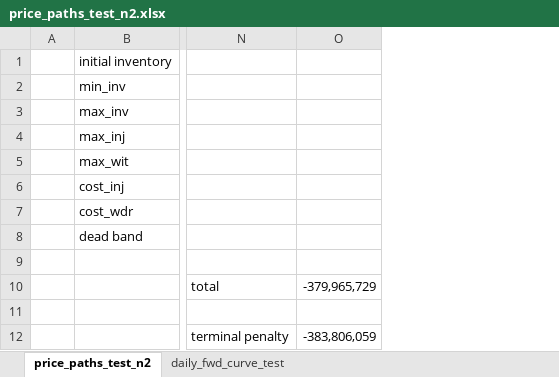
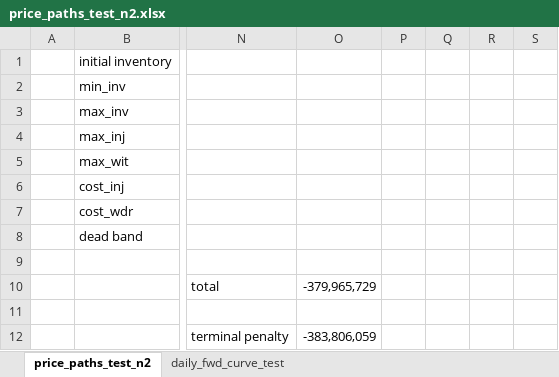
Before and after one commit to holgerlie/my_project_storage_flex, an Excel workbook: price_paths_test_n2.xlsx, sheet price_paths_test_n2, drawn as a sheet; only a part is shown, gaps mark what is left out; values as stored, in another font and other column widths than the file's, no borders; charts and pictures not drawn; the diff names each change by its address in the sheet, - before the commit and + after, or states it on an @@ line.

```diff
--- a/price_paths_test_n2.xlsx (sheet price_paths_test_n2)
+++ b/price_paths_test_n2.xlsx (sheet price_paths_test_n2)
+column P, empty
+column Q, empty
+column R, empty
+column S, empty
```
Also changed, not shown: sheet daily_fwd_curve_test, charts or pictures, 8 other files.
